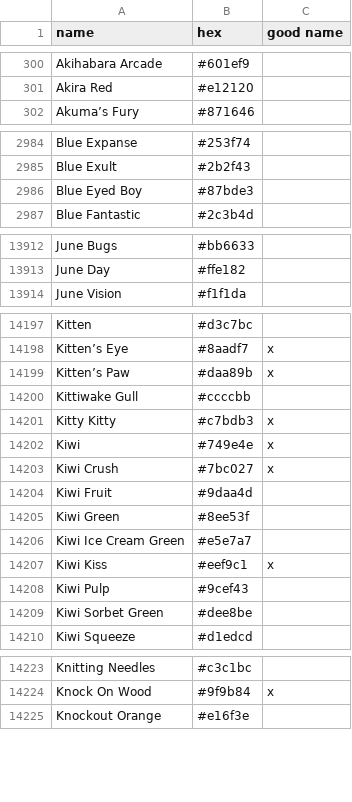
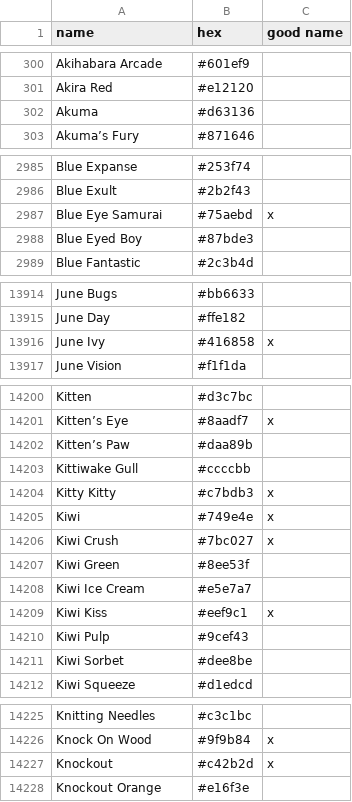
Before and after one commit to meodai/color-names, a CSV file: src/colornames.csv, drawn as a sheet; only a part is shown, gaps mark what is left out; the diff covers the shown part only.

Commit message:
feat(colors): add new user names
add names provided by Alex Cristache

```diff
--- a/src/colornames.csv
+++ b/src/colornames.csv
@@ -301,2 +301,3 @@ Akihabara Arcade,#601ef9,
 Akira Red,#e12120,
+Akuma,#d63136,
 Akuma’s Fury,#871646,
@@ -2985,2 +2986,3 @@ Blue Expanse,#253f74,
 Blue Exult,#2b2f43,
+Blue Eye Samurai,#75aebd,x
 Blue Eyed Boy,#87bde3,
@@ -13913,2 +13915,3 @@ June Bugs,#bb6633,
 June Day,#ffe182,
+June Ivy,#416858,x
 June Vision,#f1f1da,
@@ -14198,3 +14201,3 @@ Kitten,#d3c7bc,
 Kitten’s Eye,#8aadf7,x
-Kitten’s Paw,#daa89b,x
+Kitten’s Paw,#daa89b,
 Kittiwake Gull,#ccccbb,
@@ -14203,8 +14206,7 @@ Kiwi,#749e4e,x
 Kiwi Crush,#7bc027,x
-Kiwi Fruit,#9daa4d,
 Kiwi Green,#8ee53f,
-Kiwi Ice Cream Green,#e5e7a7,
+Kiwi Ice Cream,#e5e7a7,
 Kiwi Kiss,#eef9c1,x
 Kiwi Pulp,#9cef43,
-Kiwi Sorbet Green,#dee8be,
+Kiwi Sorbet,#dee8be,
 Kiwi Squeeze,#d1edcd,
@@ -14224,2 +14226,3 @@ Knitting Needles,#c3c1bc,
 Knock On Wood,#9f9b84,x
+Knockout,#c42b2d,x
 Knockout Orange,#e16f3e,
```
Also changed, not shown: 1 added row elsewhere in this file, dist/colornames.bestof.csv, dist/colornames.csv, 21 other files.
